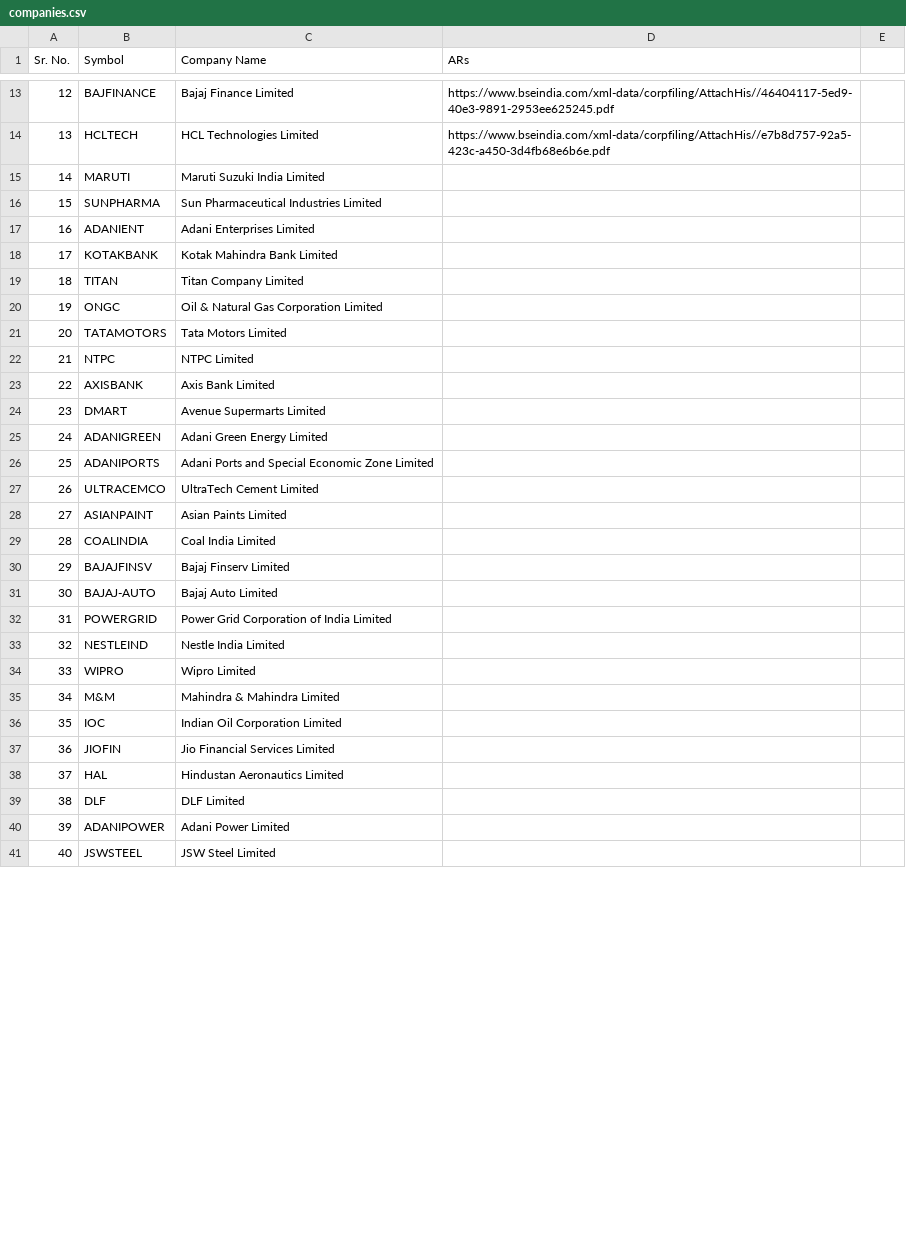
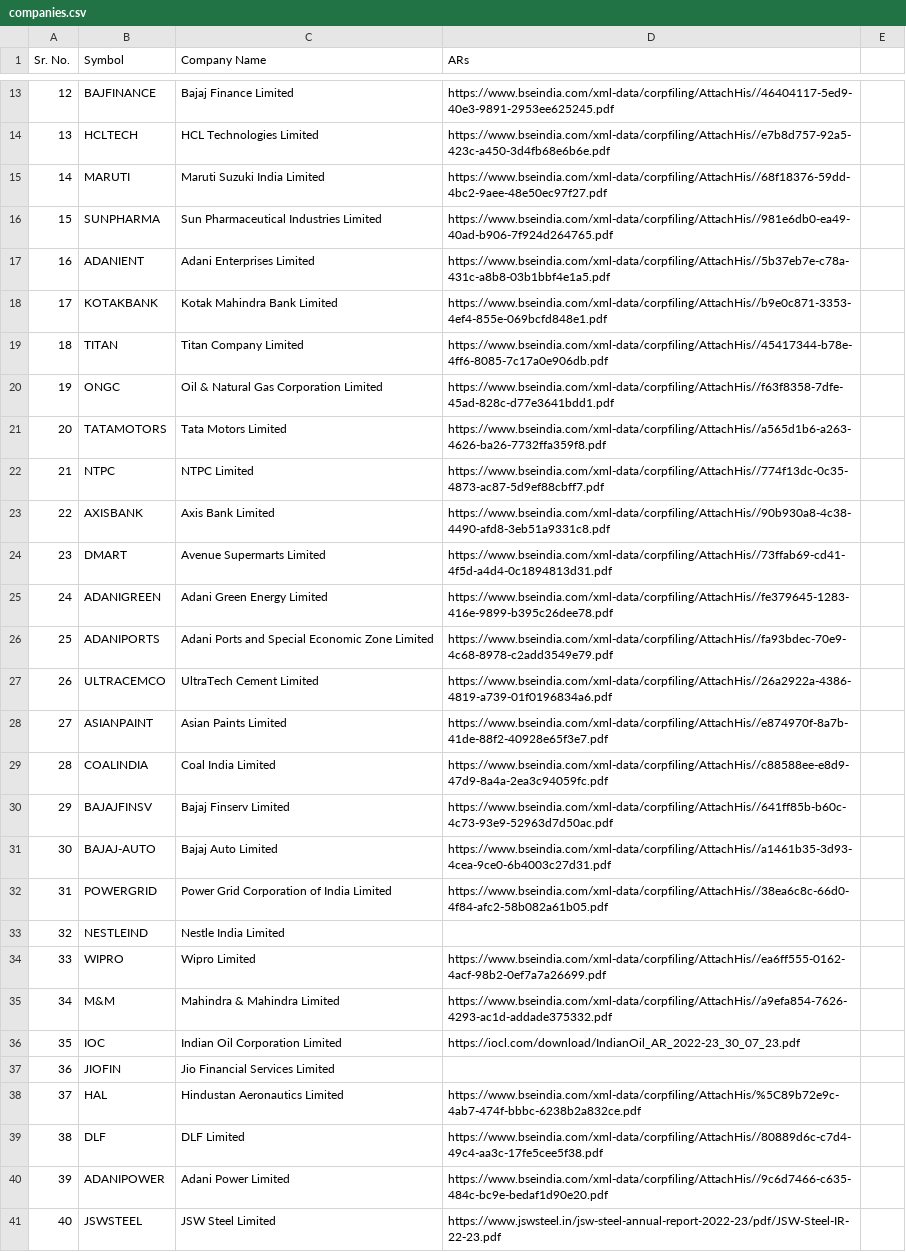
Before and after one commit to Harryalways317/docs_processing, a CSV file: companies.csv, drawn as a sheet; only a part is shown, gaps mark what is left out; the diff covers the shown part only.

Commit message:
Update companies.csv

```diff
--- a/companies.csv
+++ b/companies.csv
@@ -15,18 +15,18 @@ Sr. No.,Symbol,Company Name,ARs
-14,MARUTI,Maruti Suzuki India Limited,
-15,SUNPHARMA,Sun Pharmaceutical Industries Limited,
-16,ADANIENT,Adani Enterprises Limited,
-17,KOTAKBANK,Kotak Mahindra Bank Limited,
-18,TITAN,Titan Company Limited,
-19,ONGC,Oil & Natural Gas Corporation Limited,
-20,TATAMOTORS,Tata Motors Limited,
-21,NTPC,NTPC Limited,
-22,AXISBANK,Axis Bank Limited,
-23,DMART,Avenue Supermarts Limited,
-24,ADANIGREEN,Adani Green Energy Limited,
-25,ADANIPORTS,Adani Ports and Special Economic Zone Limited,
-26,ULTRACEMCO,UltraTech Cement Limited,
-27,ASIANPAINT,Asian Paints Limited,
-28,COALINDIA,Coal India Limited,
-29,BAJAJFINSV,Bajaj Finserv Limited,
-30,BAJAJ-AUTO,Bajaj Auto Limited,
-31,POWERGRID,Power Grid Corporation of India Limited,
+14,MARUTI,Maruti Suzuki India Limited,https://www.bseindia.com/xml-data/corpfiling/AttachHis//68f18376-59dd-4bc2-9aee-48e50ec97f27.pdf,
+15,SUNPHARMA,Sun Pharmaceutical Industries Limited,https://www.bseindia.com/xml-data/corpfiling/AttachHis//981e6db0-ea49-40ad-b906-7f924d264765.pdf,
+16,ADANIENT,Adani Enterprises Limited,https://www.bseindia.com/xml-data/corpfiling/AttachHis//5b37eb7e-c78a-431c-a8b8-03b1bbf4e1a5.pdf,
+17,KOTAKBANK,Kotak Mahindra Bank Limited,https://www.bseindia.com/xml-data/corpfiling/AttachHis//b9e0c871-3353-4ef4-855e-069bcfd848e1.pdf,
+18,TITAN,Titan Company Limited,https://www.bseindia.com/xml-data/corpfiling/AttachHis//45417344-b78e-4ff6-8085-7c17a0e906db.pdf,
+19,ONGC,Oil & Natural Gas Corporation Limited,https://www.bseindia.com/xml-data/corpfiling/AttachHis//f63f8358-7dfe-45ad-828c-d77e3641bdd1.pdf,
+20,TATAMOTORS,Tata Motors Limited,https://www.bseindia.com/xml-data/corpfiling/AttachHis//a565d1b6-a263-4626-ba26-7732ffa359f8.pdf,
+21,NTPC,NTPC Limited,https://www.bseindia.com/xml-data/corpfiling/AttachHis//774f13dc-0c35-4873-ac87-5d9ef88cbff7.pdf,
+22,AXISBANK,Axis Bank Limited,https://www.bseindia.com/xml-data/corpfiling/AttachHis//90b930a8-4c38-4490-afd8-3eb51a9331c8.pdf,
+23,DMART,Avenue Supermarts Limited,https://www.bseindia.com/xml-data/corpfiling/AttachHis//73ffab69-cd41-4f5d-a4d4-0c1894813d31.pdf,
+24,ADANIGREEN,Adani Green Energy Limited,https://www.bseindia.com/xml-data/corpfiling/AttachHis//fe379645-1283-416e-9899-b395c26dee78.pdf,
+25,ADANIPORTS,Adani Ports and Special Economic Zone Limited,https://www.bseindia.com/xml-data/corpfiling/AttachHis//fa93bdec-70e9-4c68-8978-c2add3549e79.pdf,
+26,ULTRACEMCO,UltraTech Cement Limited,https://www.bseindia.com/xml-data/corpfiling/AttachHis//26a2922a-4386-4819-a739-01f0196834a6.pdf,
+27,ASIANPAINT,Asian Paints Limited,https://www.bseindia.com/xml-data/corpfiling/AttachHis//e874970f-8a7b-41de-88f2-40928e65f3e7.pdf,
+28,COALINDIA,Coal India Limited,https://www.bseindia.com/xml-data/corpfiling/AttachHis//c88588ee-e8d9-47d9-8a4a-2ea3c94059fc.pdf,
+29,BAJAJFINSV,Bajaj Finserv Limited,https://www.bseindia.com/xml-data/corpfiling/AttachHis//641ff85b-b60c-4c73-93e9-52963d7d50ac.pdf,
+30,BAJAJ-AUTO,Bajaj Auto Limited,https://www.bseindia.com/xml-data/corpfiling/AttachHis//a1461b35-3d93-4cea-9ce0-6b4003c27d31.pdf,
+31,POWERGRID,Power Grid Corporation of India Limited,https://www.bseindia.com/xml-data/corpfiling/AttachHis//38ea6c8c-66d0-4f84-afc2-58b082a61b05.pdf,
@@ -34,3 +34,3 @@ Sr. No.,Symbol,Company Name,ARs
-33,WIPRO,Wipro Limited,
-34,M&M,Mahindra & Mahindra Limited,
-35,IOC,Indian Oil Corporation Limited,
+33,WIPRO,Wipro Limited,https://www.bseindia.com/xml-data/corpfiling/AttachHis//ea6ff555-0162-4acf-98b2-0ef7a7a26699.pdf,
+34,M&M,Mahindra & Mahindra Limited,https://www.bseindia.com/xml-data/corpfiling/AttachHis//a9efa854-7626-4293-ac1d-addade375332.pdf,
+35,IOC,Indian Oil Corporation Limited,https://iocl.com/download/IndianOil_AR_2022-23_30_07_23.pdf,
@@ -38,4 +38,4 @@ Sr. No.,Symbol,Company Name,ARs
-37,HAL,Hindustan Aeronautics Limited,
-38,DLF,DLF Limited,
-39,ADANIPOWER,Adani Power Limited,
-40,JSWSTEEL,JSW Steel Limited,
+37,HAL,Hindustan Aeronautics Limited,https://www.bseindia.com/xml-data/corpfiling/AttachHis/%5C89b72e9c-4ab7-474f-bbbc-6238b2a832ce.pdf,
+38,DLF,DLF Limited,https://www.bseindia.com/xml-data/corpfiling/AttachHis//80889d6c-c7d4-49c4-aa3c-17fe5cee5f38.pdf,
+39,ADANIPOWER,Adani Power Limited,https://www.bseindia.com/xml-data/corpfiling/AttachHis//9c6d7466-c635-484c-bc9e-bedaf1d90e20.pdf,
+40,JSWSTEEL,JSW Steel Limited,https://www.jswsteel.in/jsw-steel-annual-report-2022-23/pdf/JSW-Steel-IR-22-23.pdf,
```
Also changed, not shown: 20 edited cells elsewhere in this file.
